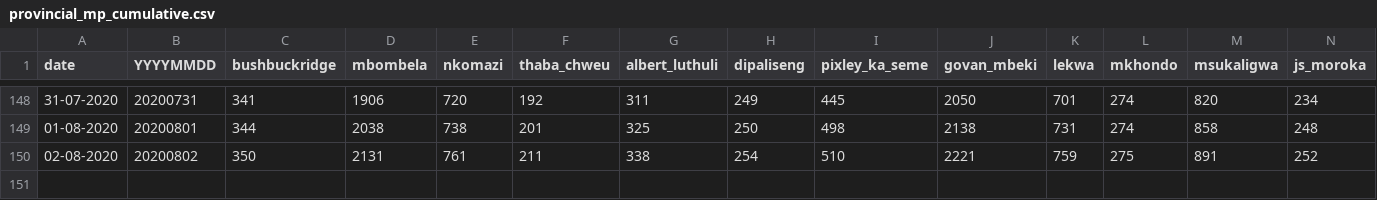
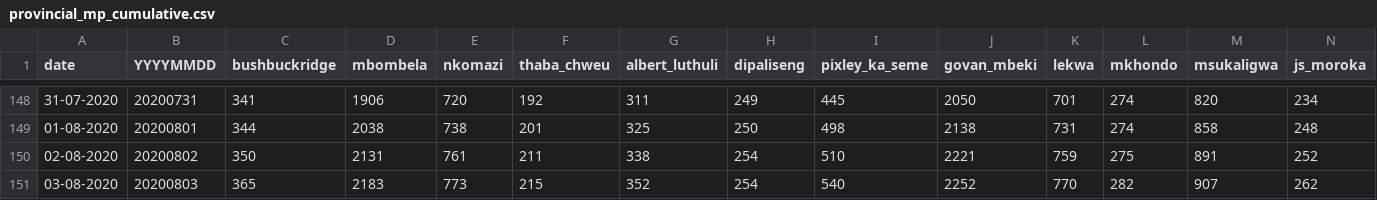
Before and after one commit to forceoffire/covid19za, a CSV file: data/district_data/provincial_mp_cumulative.csv, drawn as a sheet; only a part is shown, gaps mark what is left out; rows hold the shown columns only; the diff names each change by its address in the sheet, - before the commit and + after, or states it on an @@ line.

Commit message:
Update provincial_mp_cumulative.csv
update

```diff
--- a/data/district_data/provincial_mp_cumulative.csv
+++ b/data/district_data/provincial_mp_cumulative.csv
+row 151: 03-08-2020 | 20200803 | 365 | 2183 | 773 | 215 | 352 | 254 | 540 | 2252 | 770 | 282 | 907 | 262
```
